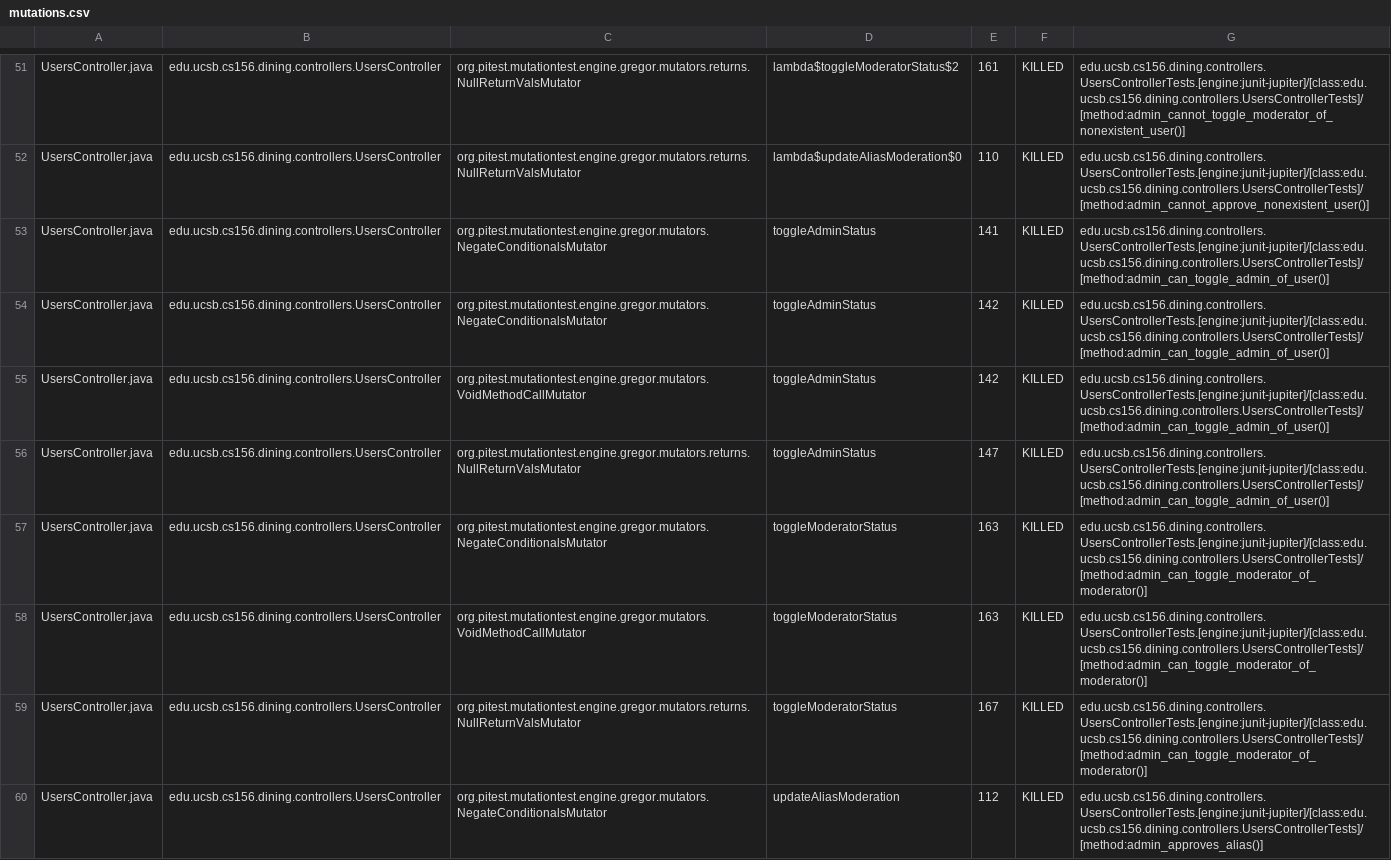
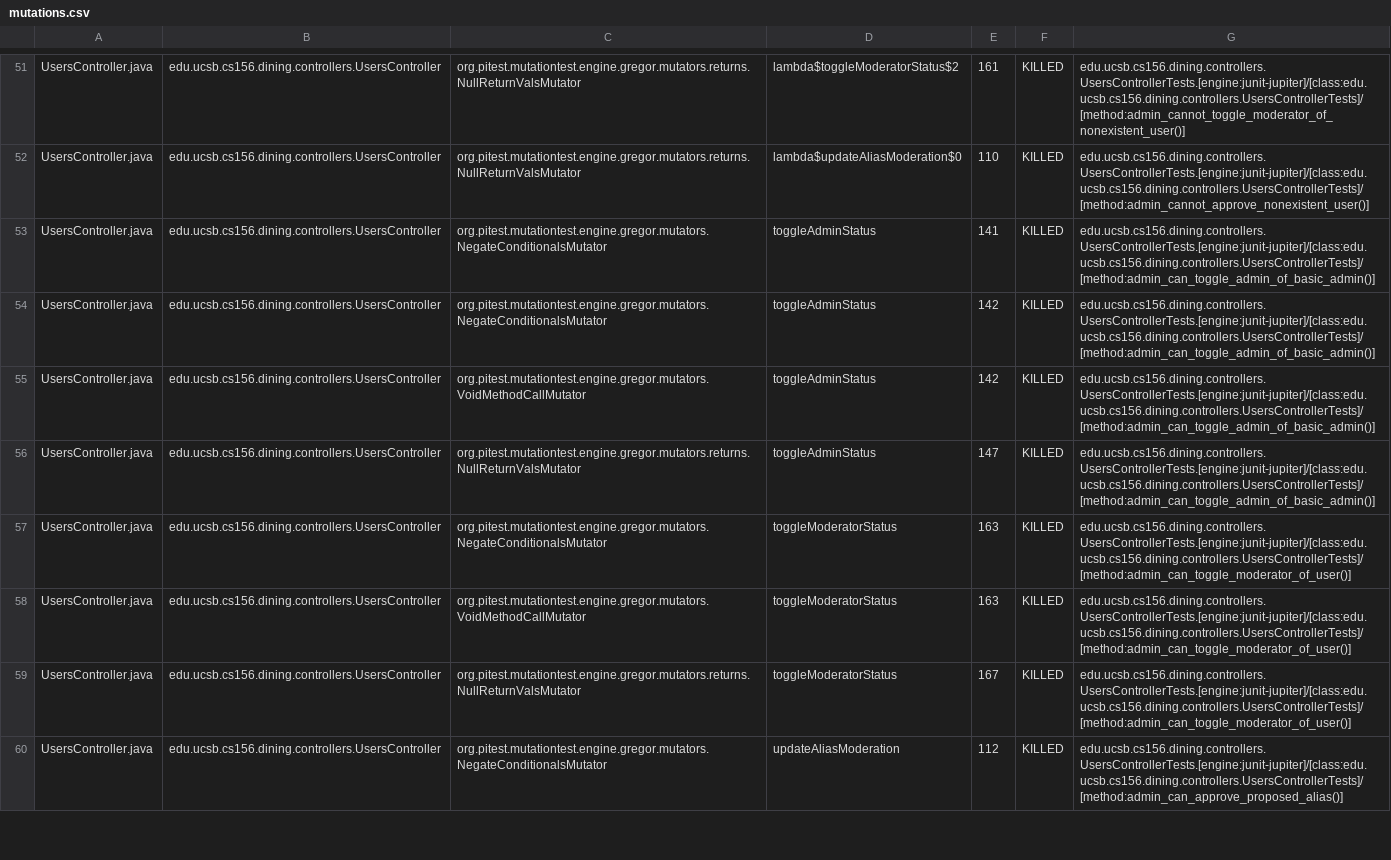
Before and after one commit to ucsb-cs156-f25/proj-dining-f25-05, a CSV file: prs/45/pitest/mutations.csv, drawn as a sheet; only a part is shown, gaps mark what is left out; the diff covers the shown part only; the diff names each change by its address in the sheet, - before the commit and + after, or states it on an @@ line.

Commit message:
Deploying to gh-pages from @ ucsb-cs156-f25/proj-dining-f25-05@8f0feae64d32739a3f33ff0e423407525ce47119 🚀

```diff
--- a/prs/45/pitest/mutations.csv
+++ b/prs/45/pitest/mutations.csv
-G53:G56: edu.ucsb.cs156.dining.controllers.UsersControllerTests.[engine:junit-jupiter]/[class:edu.ucsb.cs156.dining.controllers.UsersControllerTests]/[method:admin_can_toggle_admin_of_user()]
+G53:G56: edu.ucsb.cs156.dining.controllers.UsersControllerTests.[engine:junit-jupiter]/[class:edu.ucsb.cs156.dining.controllers.UsersControllerTests]/[method:admin_can_toggle_admin_of_basic_admin()]
-G57:G59: edu.ucsb.cs156.dining.controllers.UsersControllerTests.[engine:junit-jupiter]/[class:edu.ucsb.cs156.dining.controllers.UsersControllerTests]/[method:admin_can_toggle_moderator_of_moderator()]
+G57:G59: edu.ucsb.cs156.dining.controllers.UsersControllerTests.[engine:junit-jupiter]/[class:edu.ucsb.cs156.dining.controllers.UsersControllerTests]/[method:admin_can_toggle_moderator_of_user()]
-G60: edu.ucsb.cs156.dining.controllers.UsersControllerTests.[engine:junit-jupiter]/[class:edu.ucsb.cs156.dining.controllers.UsersControllerTests]/[method:admin_approves_alias()]
+G60: edu.ucsb.cs156.dining.controllers.UsersControllerTests.[engine:junit-jupiter]/[class:edu.ucsb.cs156.dining.controllers.UsersControllerTests]/[method:admin_can_approve_proposed_alias()]
```
Also changed, not shown: 19 edited cells elsewhere in this file, 20 other files.
